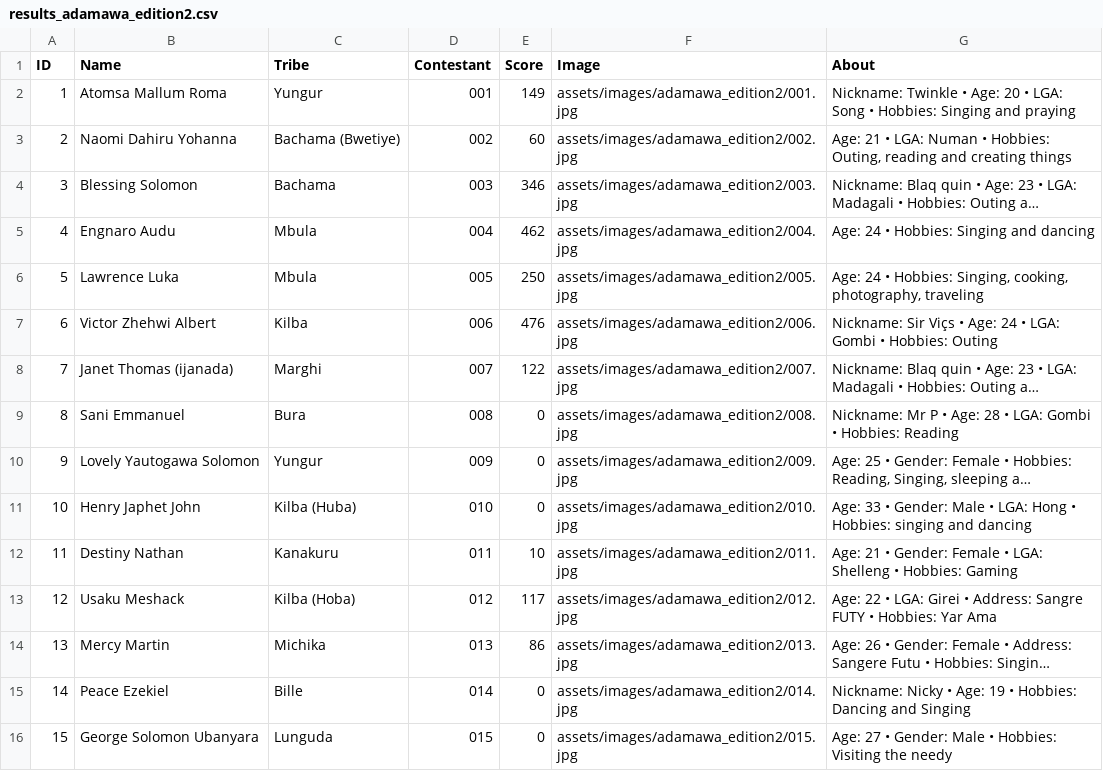
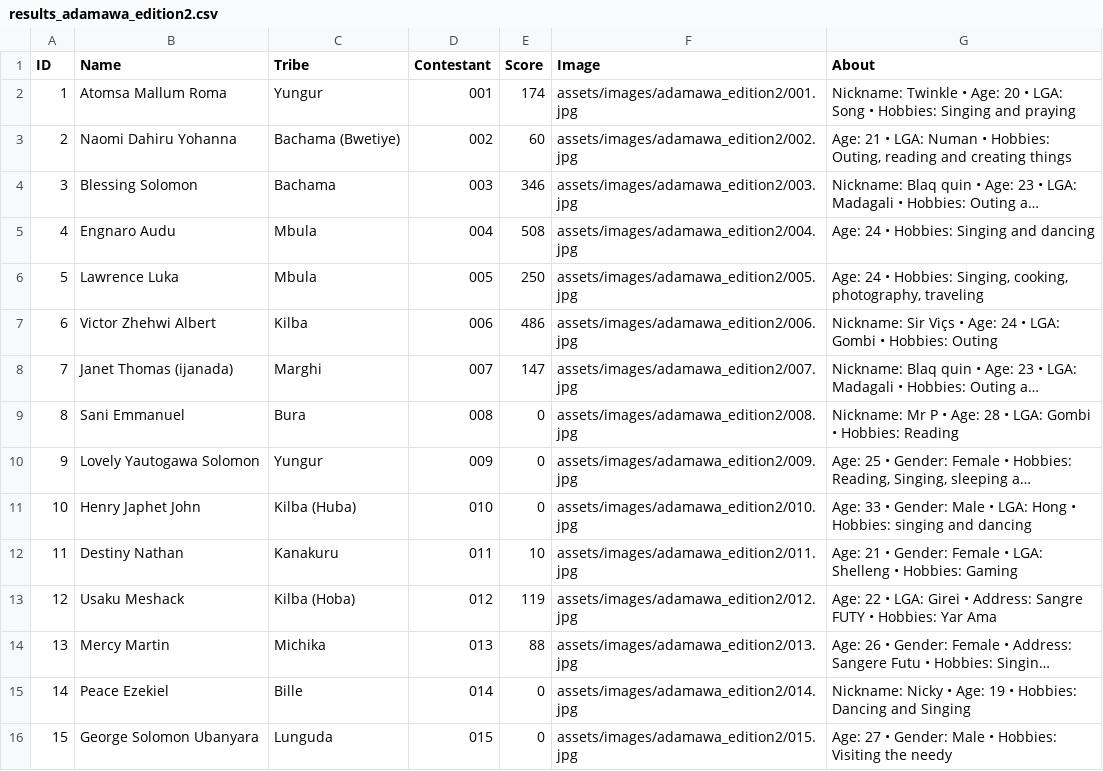
Before and after one commit to Abeltrust/arewatribespageantry, a CSV file: results_adamawa_edition2.csv, drawn as a sheet; only a part is shown; long unchanged cells end in …; the diff names each change by its address in the sheet, - before the commit and + after, or states it on an @@ line.

Commit message:
Update results_adamawa_edition2.csv

```diff
--- a/results_adamawa_edition2.csv
+++ b/results_adamawa_edition2.csv
-E2 (Score): 149
+E2 (Score): 174
-E5 (Score): 462
+E5 (Score): 508
-E7 (Score): 476
+E7 (Score): 486
-E8 (Score): 122
+E8 (Score): 147
-E13 (Score): 117
+E13 (Score): 119
-E14 (Score): 86
+E14 (Score): 88
```
